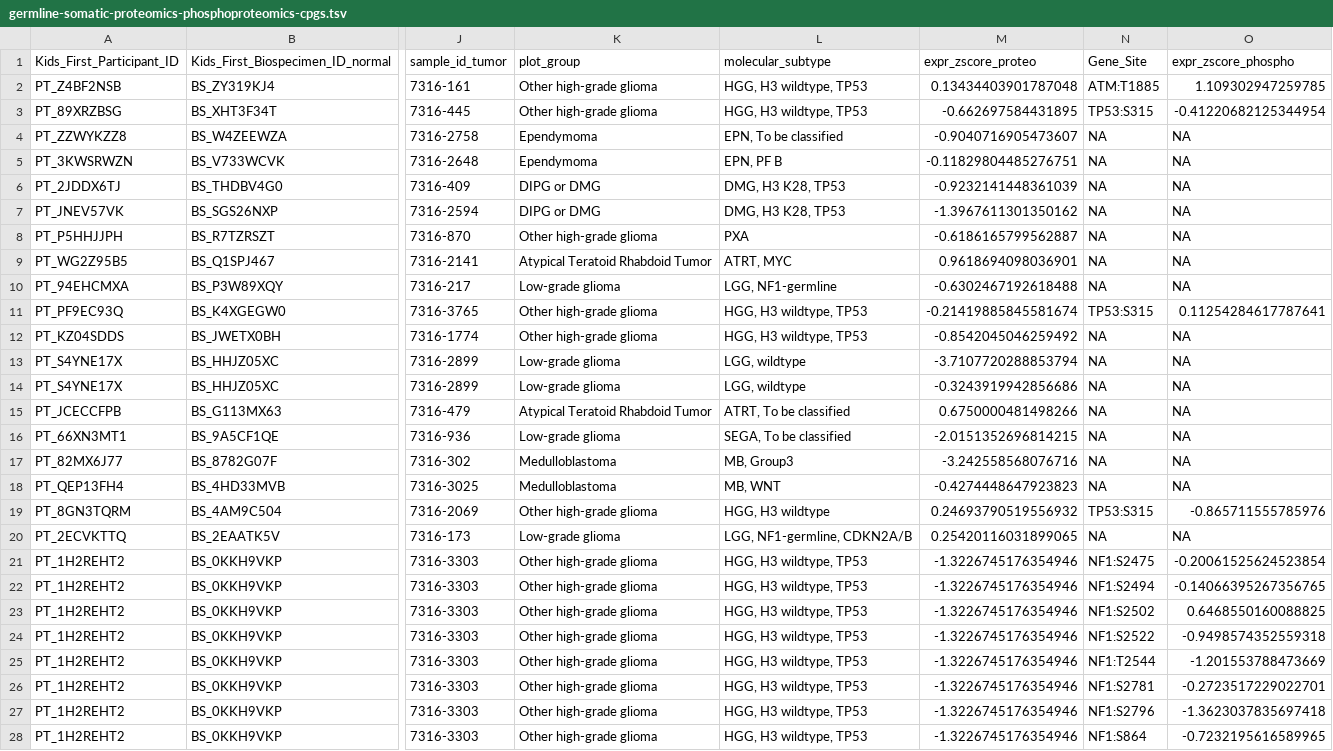
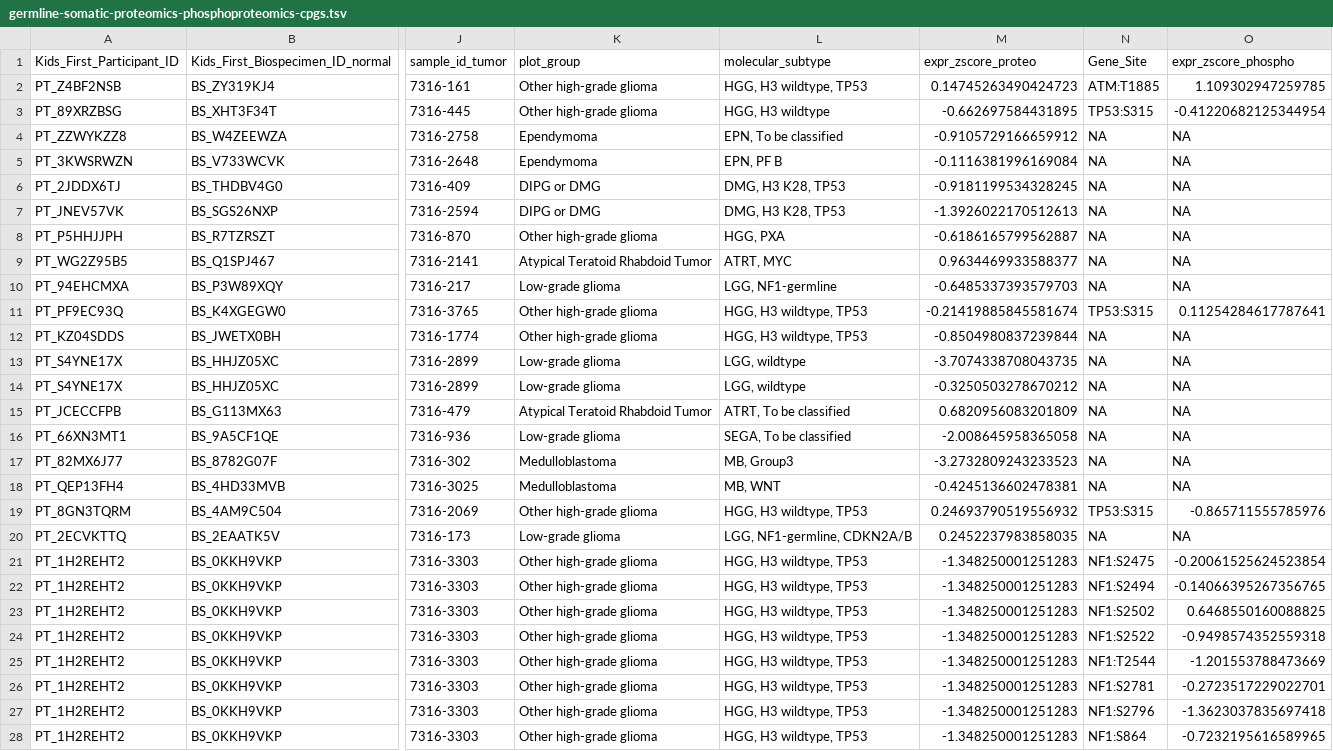
Before and after one commit to diskin-lab-chop/pbta-germline-somatic, a TSV file: analyses/two-hits/results/germline-somatic-proteomics-phosphoproteomics-cpgs.tsv, drawn as a sheet; only a part is shown, gaps mark what is left out; the diff covers the shown part only; the diff names each change by its address in the sheet, - before the commit and + after, or states it on an @@ line.

```diff
--- a/analyses/two-hits/results/germline-somatic-proteomics-phosphoproteomics-cpgs.tsv
+++ b/analyses/two-hits/results/germline-somatic-proteomics-phosphoproteomics-cpgs.tsv
-M2 (expr_zscore_proteo): 0.13434403901787048
+M2 (expr_zscore_proteo): 0.14745263490424723
-L3 (molecular_subtype): HGG, H3 wildtype, TP53
+L3 (molecular_subtype): HGG, H3 wildtype
-M4 (expr_zscore_proteo): -0.9040716905473607
+M4 (expr_zscore_proteo): -0.9105729166659912
-M5 (expr_zscore_proteo): -0.11829804485276751
+M5 (expr_zscore_proteo): -0.1116381996169084
-M6 (expr_zscore_proteo): -0.9232141448361039
+M6 (expr_zscore_proteo): -0.9181199534328245
-M7 (expr_zscore_proteo): -1.3967611301350162
+M7 (expr_zscore_proteo): -1.3926022170512613
-L8 (molecular_subtype): PXA
+L8 (molecular_subtype): HGG, PXA
-M9 (expr_zscore_proteo): 0.9618694098036901
+M9 (expr_zscore_proteo): 0.9634469933588377
-M10 (expr_zscore_proteo): -0.6302467192618488
+M10 (expr_zscore_proteo): -0.6485337393579703
-M12 (expr_zscore_proteo): -0.8542045046259492
+M12 (expr_zscore_proteo): -0.8504980837239844
-M13 (expr_zscore_proteo): -3.7107720288853794
+M13 (expr_zscore_proteo): -3.7074338708043735
-M14 (expr_zscore_proteo): -0.3243919942856686
+M14 (expr_zscore_proteo): -0.3250503278670212
-M15 (expr_zscore_proteo): 0.6750000481498266
+M15 (expr_zscore_proteo): 0.6820956083201809
-M16 (expr_zscore_proteo): -2.0151352696814215
+M16 (expr_zscore_proteo): -2.008645958365058
-M17 (expr_zscore_proteo): -3.242558568076716
+M17 (expr_zscore_proteo): -3.2732809243233523
-M18 (expr_zscore_proteo): -0.4274448647923823
+M18 (expr_zscore_proteo): -0.4245136602478381
-L19 (molecular_subtype): HGG, H3 wildtype
+L19 (molecular_subtype): HGG, H3 wildtype, TP53
-M20 (expr_zscore_proteo): 0.25420116031899065
+M20 (expr_zscore_proteo): 0.2452237983858035
-M21:M28 (expr_zscore_proteo): -1.3226745176354946
+M21:M28 (expr_zscore_proteo): -1.348250001251283
```
Also changed, not shown: 1 edited cell elsewhere in this file, 1 other file.
